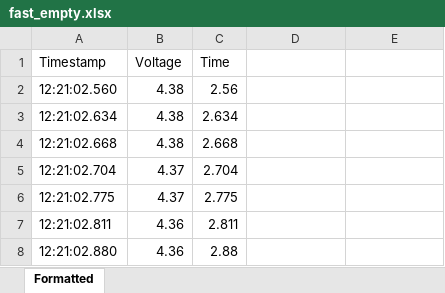
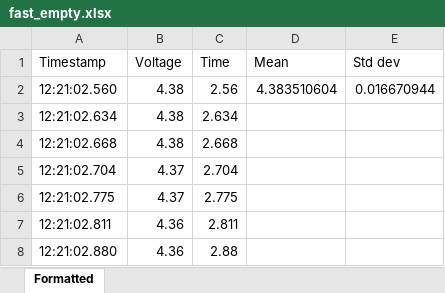
Before and after one commit to samjkmartin/windtunnel, an Excel workbook: AL20v1_2024-06-06/fast_empty.xlsx, sheet Formatted, drawn as a sheet; only a part is shown; values as stored, in another font and other column widths than the file's, no borders; charts and pictures not drawn; the diff names each change by its address in the sheet, - before the commit and + after, or states it on an @@ line.

Commit message:
Looking at serial monitor data to compare std dev to matlab data

```diff
--- a/AL20v1_2024-06-06/fast_empty.xlsx (sheet Formatted)
+++ b/AL20v1_2024-06-06/fast_empty.xlsx (sheet Formatted)
-D1: (empty)
+D1: Mean
-E1: (empty)
+E1: Std dev
-D2 (Mean): (empty)
+D2 (Mean): 4.383510604
-E2 (Std dev): (empty)
+E2 (Std dev): 0.016670944
```
Also changed, not shown: charts or pictures, AL20v1_2024-04-11/Serial monitor baud 9600.xlsx, AL20v1_2024-06-06/fast_nadir.xlsx.
